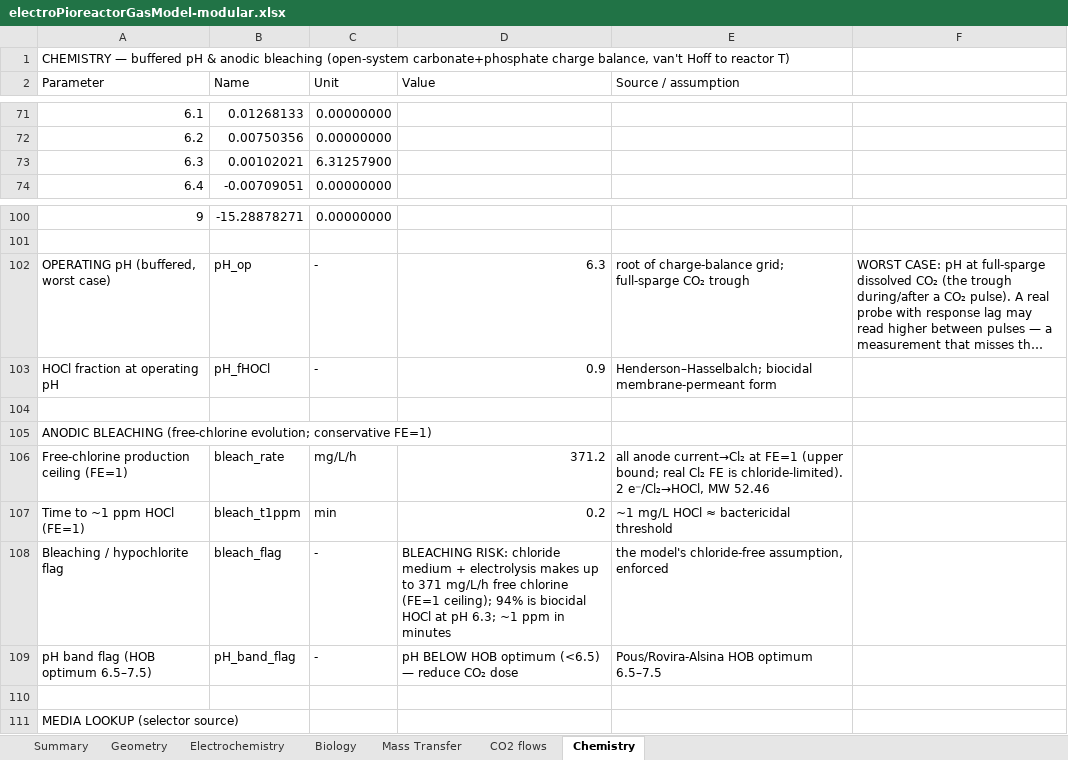
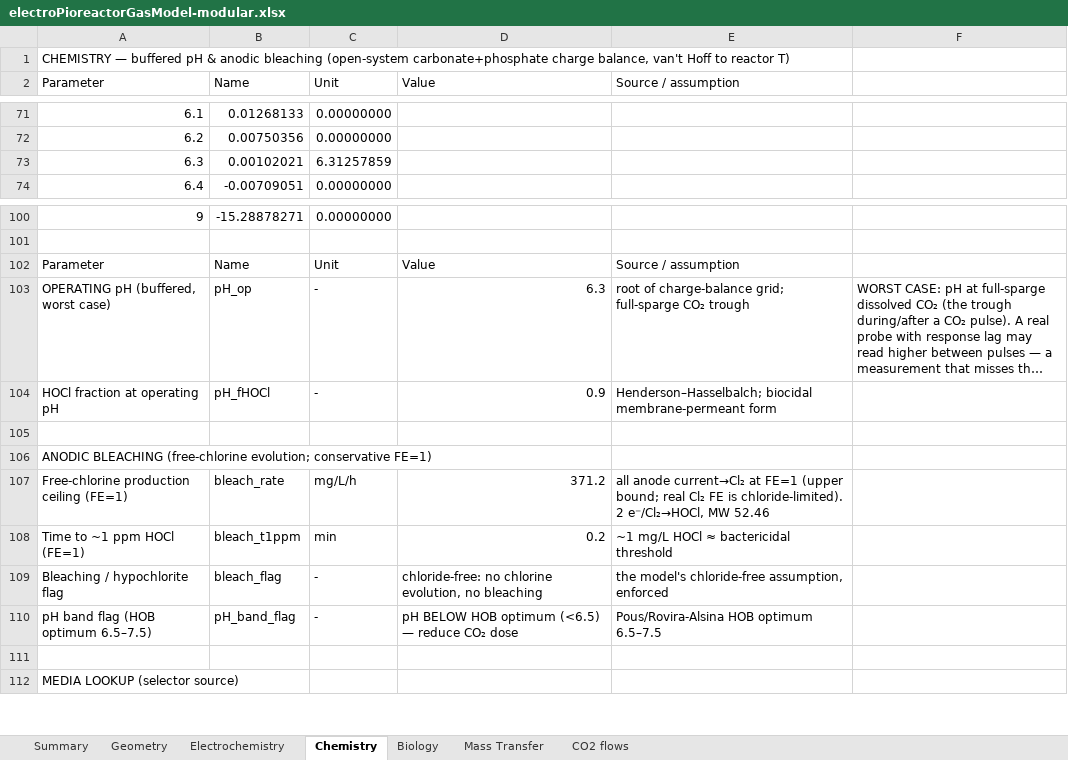
Before and after one commit to amy-bo/electroPioreactor, an Excel workbook: Media/electroPioreactorGasModel-modular.xlsx, sheet Chemistry, drawn as a sheet; only a part is shown, gaps mark what is left out; long unchanged cells end in …; values as stored, in another font and other column widths than the file's, no cell formats; addresses are those after the commit; the diff names each change by its address in the sheet, - before the commit and + after, or states it on an @@ line.

Commit message:
format(chem): tidy Chemistry tab; yellow tab; reorder Chemistry to 4th (after Electrochemistry)
Martin's manual formatting pass in Excel: Chemistry tab coloured yellow and moved to
the 4th sheet position (grouped with Electrochemistry); general formatting tidy-up.

Excel re-serialised the workbook on save (rebuilt calcChain, deduped sharedStrings,
remapped worksheet part-files). Content and formulas verified intact - Excel's own
recalculation reproduces pH 6.31, HOCl fraction 94%, bleaching ceiling 371 mg/L/h,
matching the model's design values.

```diff
--- a/Media/electroPioreactorGasModel-modular.xlsx (sheet Chemistry)
+++ b/Media/electroPioreactorGasModel-modular.xlsx (sheet Chemistry)
@@ sheet tab order changed: Summary | Geometry | Electrochemistry | Chemistry | Biology | Mass Transfer | CO2 flows @@
-C73 (Unit): 6.31257900
+C73 (Unit): 6.31257859
+row 102: Parameter | Name | Unit | Value | Source / assumption
-D109 (Value): BLEACHING RISK: chloride medium + electrolysis makes up to 371 mg/L/h free chlorine (FE=1 ceiling); 94% is biocidal HOCl at pH 6.3; ~1 ppm in minutes
+D109 (Value): chloride-free: no chlorine evolution, no bleaching
```
Also changed, not shown: cell formats.
